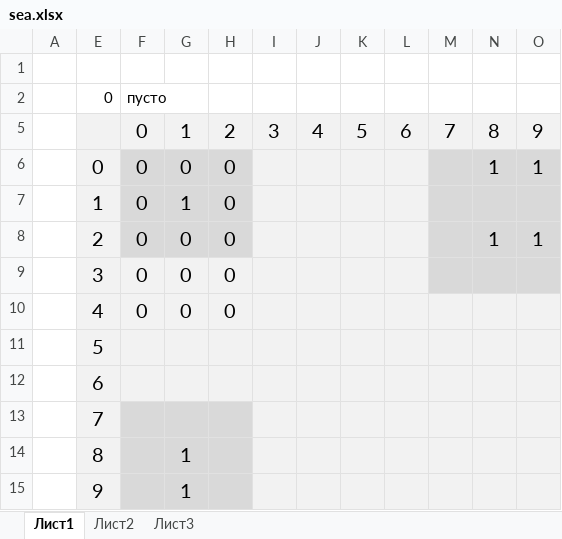
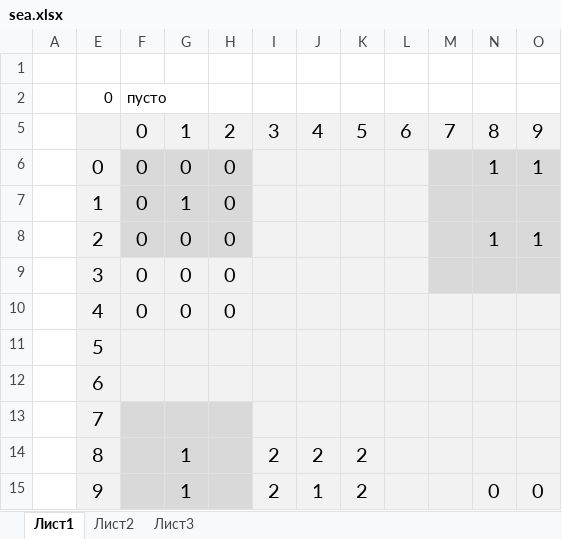
Before and after one commit to zaswed76/sea, an Excel workbook: docs/schemes/sea.xlsx, sheet Лист1, drawn as a sheet; values as stored, in another font and other column widths than the file's, no borders; conditional formats not drawn; removed rows and columns are numbered as before the commit, all else as after; the diff names each change by its address in the sheet, - before the commit and + after, or states it on an @@ line.

```diff
--- a/docs/schemes/sea.xlsx (sheet Лист1)
+++ b/docs/schemes/sea.xlsx (sheet Лист1)
-row 14:  | 8 |  | 1
-row 15:  | 9 |  | 1
+row 14:  | 8 |  | 1 |  | 2 | 2 | 2
+row 15:  | 9 |  | 1 |  | 2 | 1 | 2 |  |  | 0 | 0
```
Also changed, not shown: 4 other files.
